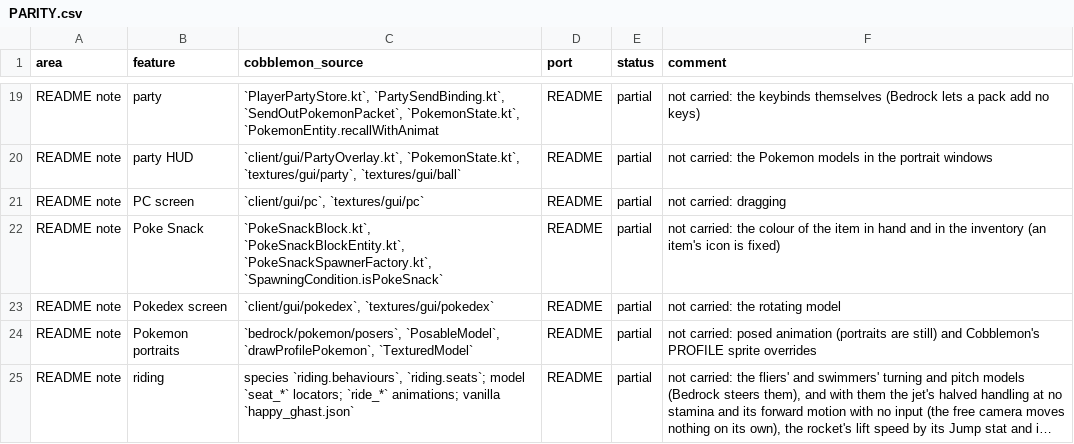
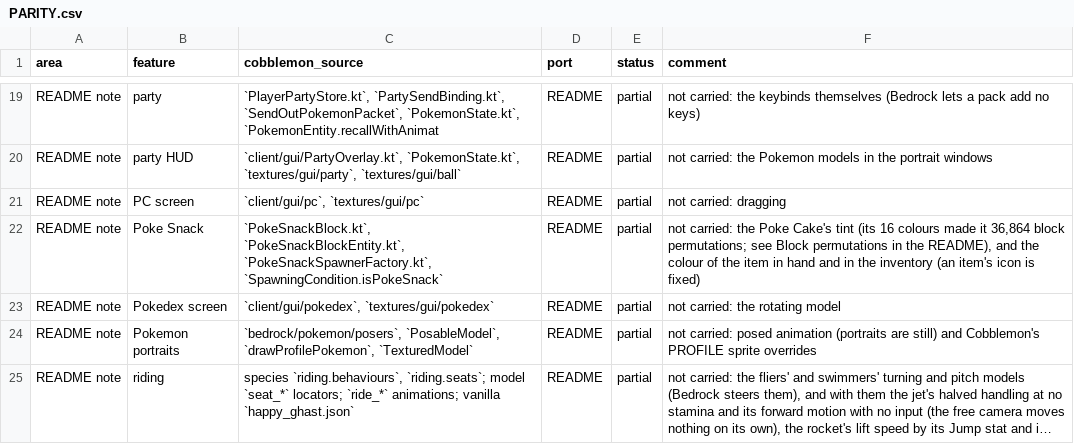
Before and after one commit to kirbycope/cobblemon-bedrock, a CSV file: PARITY.csv, drawn as a sheet; only a part is shown, gaps mark what is left out; long unchanged cells end in ….

```diff
--- a/PARITY.csv
+++ b/PARITY.csv
@@ -21,3 +21,3 @@ README note,party HUD,"`client/gui/PartyOverlay.kt`, `PokemonState.kt`, `texture
 README note,PC screen,"`client/gui/pc`, `textures/gui/pc`",README,partial,not carried: dragging
-README note,Poke Snack,"`PokeSnackBlock.kt`, `PokeSnackBlockEntity.kt`, `PokeSnackSpawnerFactory.kt`, `SpawningCondition.isPokeSnack`",README,partial,not carried: the colour of the item in hand and in the inventory (an item's icon is fixed)
+README note,Poke Snack,"`PokeSnackBlock.kt`, `PokeSnackBlockEntity.kt`, `PokeSnackSpawnerFactory.kt`, `SpawningCondition.isPokeSnack`",README,partial,"not carried: the Poke Cake's tint (its 16 colours made it 36,864 block permutations; see Block permutations in the README), and the colour of the item in hand and in the inventory (an item's icon is fixed)"
 README note,Pokedex screen,"`client/gui/pokedex`, `textures/gui/pokedex`",README,partial,not carried: the rotating model
```
Also changed, not shown: 29 other files.
